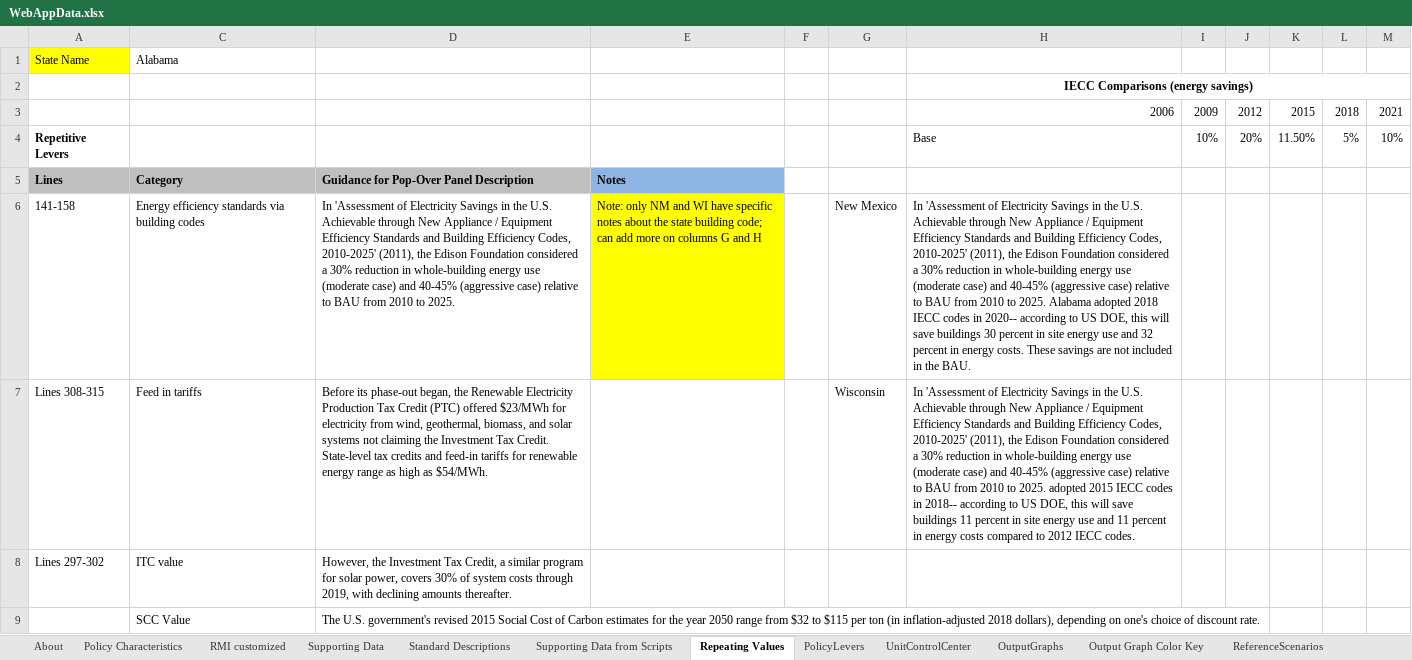
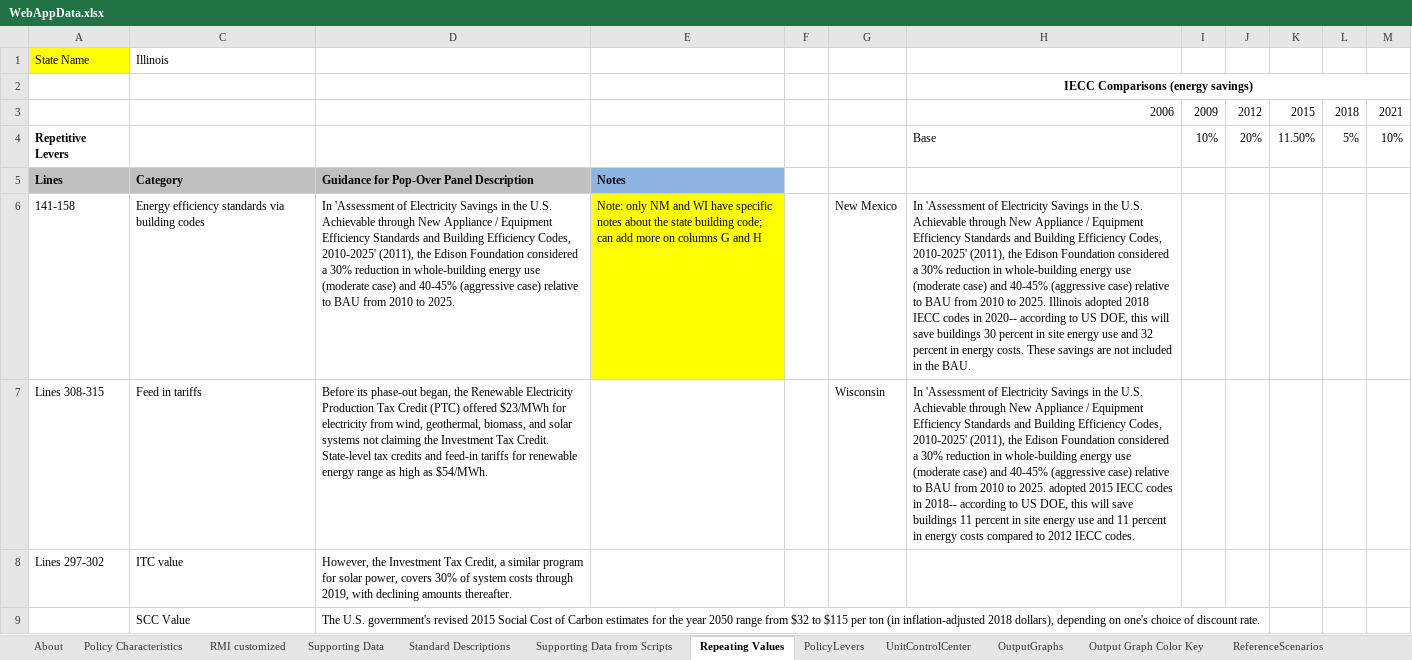
Before and after one commit to EnergyInnovation/eps-illinois, an Excel workbook: WebAppData.xlsx, sheet Repeating Values, drawn as a sheet; only a part is shown; values as stored, in another font and other column widths than the file's, no borders; the diff names each change by its address in the sheet, - before the commit and + after, or states it on an @@ line.

Commit message:
illinois custom

```diff
--- a/WebAppData.xlsx (sheet Repeating Values)
+++ b/WebAppData.xlsx (sheet Repeating Values)
-C1: Alabama
+C1: Illinois
-H6: …to 2025. Alabama adopted 2018…
+H6: …to 2025. Illinois adopted 2018…
```
Also changed, not shown: sheet Supporting Data, sheet PolicyLevers, sheet RMI customized, sheet Policy Characteristics, sheet About.
